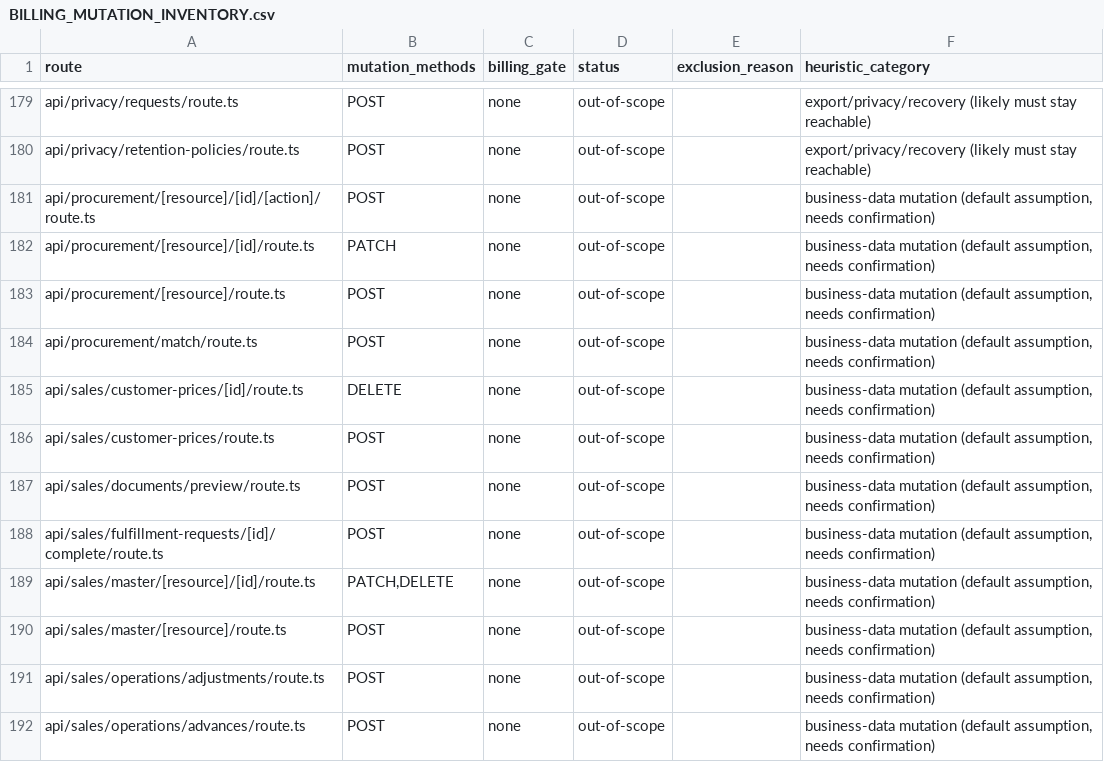
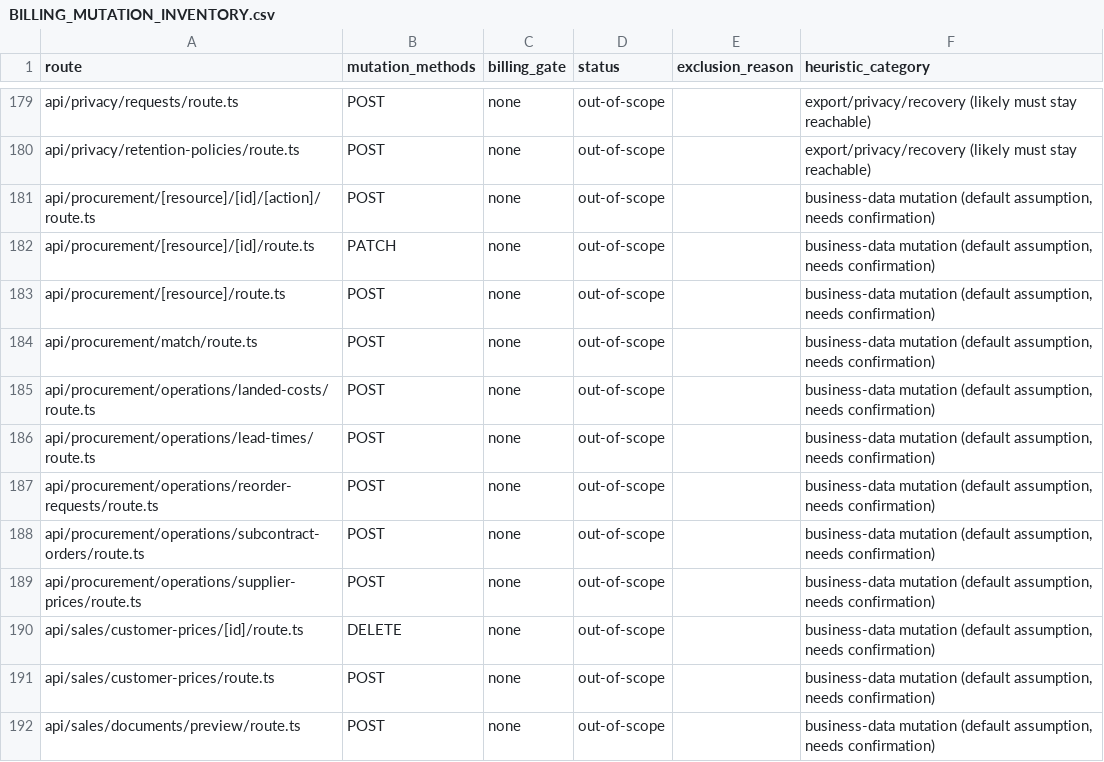
Before and after one commit to vercentlabs/Vercentlabs-erp, a CSV file: docs/frontend-rebuild/BILLING_MUTATION_INVENTORY.csv, drawn as a sheet; only a part is shown, gaps mark what is left out; the shorter side is filled out with more unchanged rows; the diff names each change by its address in the sheet, - before the commit and + after, or states it on an @@ line.

```diff
--- a/docs/frontend-rebuild/BILLING_MUTATION_INVENTORY.csv
+++ b/docs/frontend-rebuild/BILLING_MUTATION_INVENTORY.csv
+row 185: api/procurement/operations/landed-costs/route.ts | POST | none | out-of-scope |  | business-data mutation (default assumption, needs confirmation)
+row 186: api/procurement/operations/lead-times/route.ts | POST | none | out-of-scope |  | business-data mutation (default assumption, needs confirmation)
+row 187: api/procurement/operations/reorder-requests/route.ts | POST | none | out-of-scope |  | business-data mutation (default assumption, needs confirmation)
+row 188: api/procurement/operations/subcontract-orders/route.ts | POST | none | out-of-scope |  | business-data mutation (default assumption, needs confirmation)
+row 189: api/procurement/operations/supplier-prices/route.ts | POST | none | out-of-scope |  | business-data mutation (default assumption, needs confirmation)
```
Also changed, not shown: docs/frontend-rebuild/ROUTE_SECURITY_MATRIX.csv, 38 other files.
